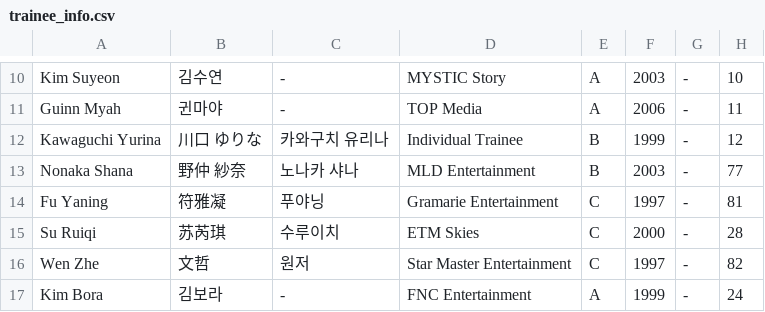
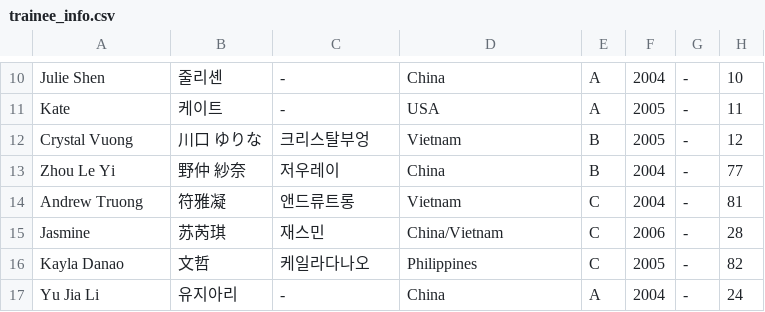
Before and after one commit to cosmix-findthestars/cosmix, a CSV file: trainee_info.csv, drawn as a sheet; only a part is shown, gaps mark what is left out; the diff covers the shown part only.

Commit message:
Update trainee_info.csv

```diff
--- a/trainee_info.csv
+++ b/trainee_info.csv
@@ -10,8 +10,8 @@
-"Kim Suyeon","김수연","-","MYSTIC Story","A","2003","-","10"
-"Guinn Myah","귄마야","-","TOP Media","A","2006","-","11"
-"Kawaguchi Yurina","川口 ゆりな","카와구치 유리나","Individual Trainee","B","1999","-","12"
-"Nonaka Shana","野仲 紗奈","노나카 샤나","MLD Entertainment","B","2003","-","77"
-"Fu Yaning","符雅凝","푸야닝","Gramarie Entertainment","C","1997","-","81"
-"Su Ruiqi","苏芮琪","수루이치","ETM Skies","C","2000","-","28"
-"Wen Zhe","文哲","원저","Star Master Entertainment","C","1997","-","82"
-"Kim Bora","김보라","-","FNC Entertainment","A","1999","-","24"
+"Julie Shen","줄리셴","-","China","A","2004","-","10"
+"Kate","케이트","-","USA","A","2005","-","11"
+"Crystal Vuong","川口 ゆりな","크리스탈부엉","Vietnam","B","2005","-","12"
+"Zhou Le Yi","野仲 紗奈","저우레이","China","B","2004","-","77"
+"Andrew Truong","符雅凝","앤드류트롱","Vietnam","C","2004","-","81"
+"Jasmine","苏芮琪","재스민","China/Vietnam","C","2006","-","28"
+"Kayla Danao","文哲","케일라다나오","Philippines","C","2005","-","82"
+"Yu Jia Li","유지아리","-","China","A","2004","-","24"
```
Also changed, not shown: 120 edited cells elsewhere in this file.
